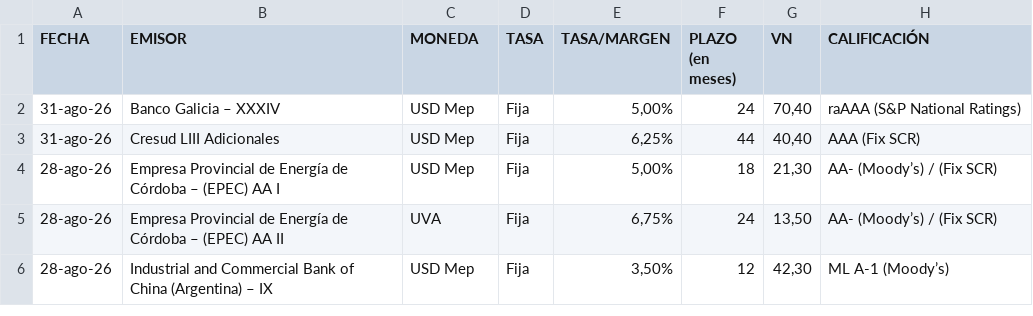
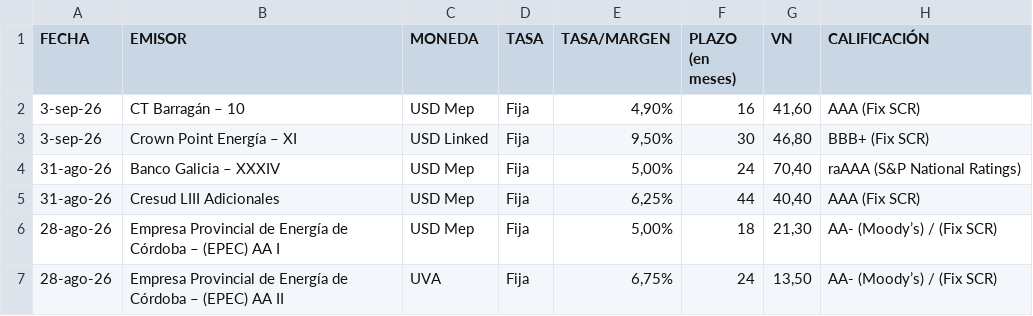
Before and after one commit to ramiellero/Caidas-de-deudas, a CSV file: Deals/emisiones_obligaciones_negociables.csv, drawn as a sheet; only a part is shown; the shorter side is filled out with more unchanged rows.

```diff
--- a/Deals/emisiones_obligaciones_negociables.csv
+++ b/Deals/emisiones_obligaciones_negociables.csv
@@ -1,2 +1,4 @@
 FECHA,EMISOR,MONEDA,TASA,TASA/MARGEN,PLAZO (en meses),VN,CALIFICACIÓN
+3-sep-26,CT Barragán – 10,USD Mep,Fija,"4,90%",16,"41,60",AAA (Fix SCR)
+3-sep-26,Crown Point Energía – XI,USD Linked,Fija,"9,50%",30,"46,80",BBB+ (Fix SCR)
 31-ago-26,Banco Galicia – XXXIV,USD Mep,Fija,"5,00%",24,"70,40",raAAA (S&P National Ratings)
```
Also changed, not shown: Deals/emisiones_on_bajo_impacto.csv, StoneX/deals.csv, 4 other files.
